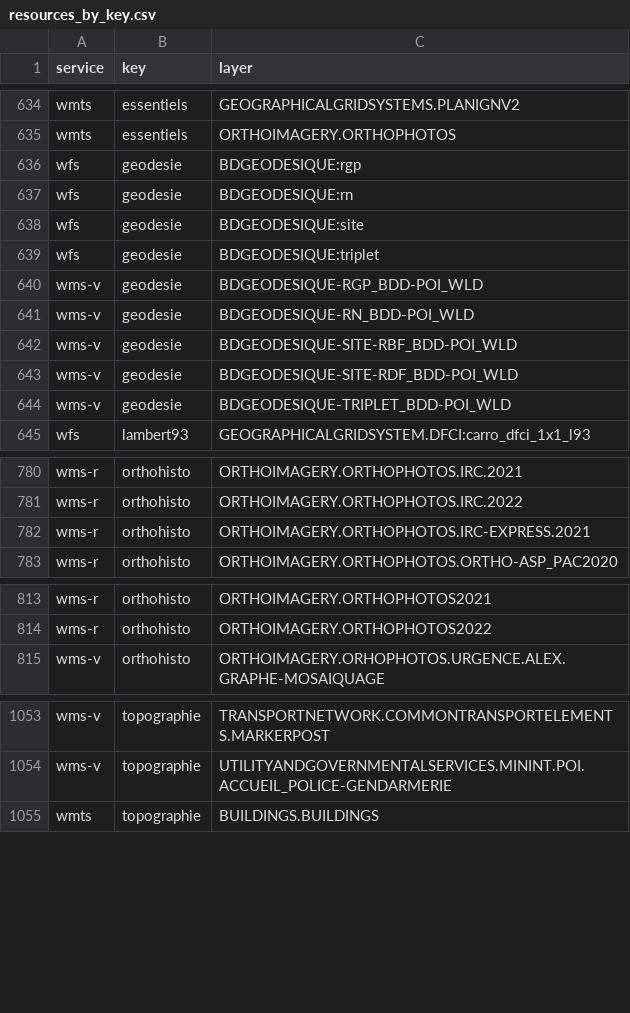
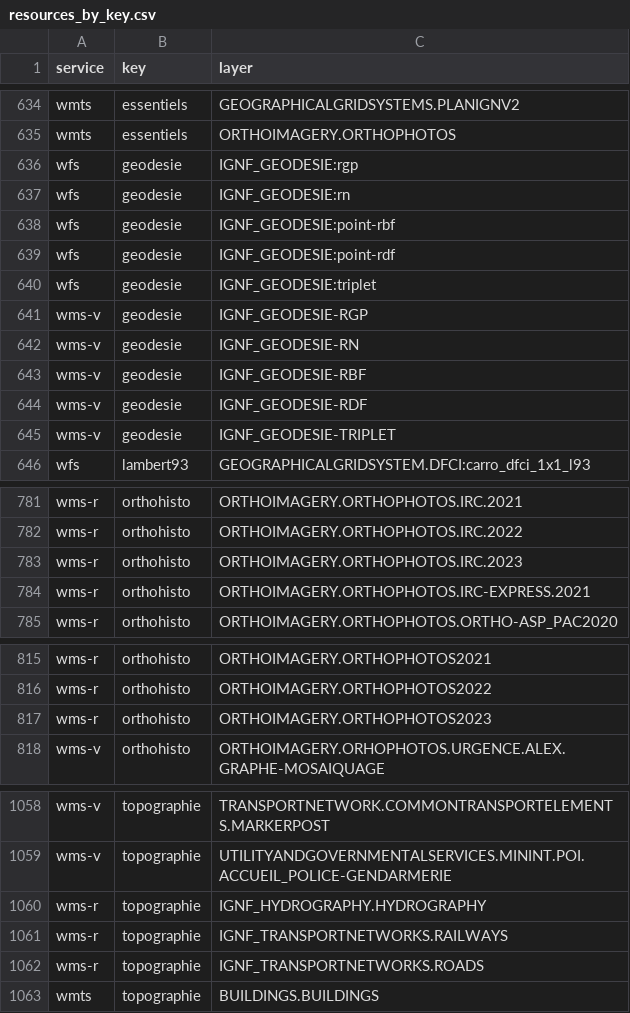
Before and after one commit to IGNF/gpf-filtered-getcapabilities, a CSV file: resources_by_key.csv, drawn as a sheet; only a part is shown, gaps mark what is left out; the diff covers the shown part only.

```diff
--- a/resources_by_key.csv
+++ b/resources_by_key.csv
@@ -635,11 +635,12 @@ wmts,essentiels,GEOGRAPHICALGRIDSYSTEMS.PLANIGNV2
 wmts,essentiels,ORTHOIMAGERY.ORTHOPHOTOS
-wfs,geodesie,BDGEODESIQUE:rgp
-wfs,geodesie,BDGEODESIQUE:rn
-wfs,geodesie,BDGEODESIQUE:site
-wfs,geodesie,BDGEODESIQUE:triplet
-wms-v,geodesie,BDGEODESIQUE-RGP_BDD-POI_WLD
-wms-v,geodesie,BDGEODESIQUE-RN_BDD-POI_WLD
-wms-v,geodesie,BDGEODESIQUE-SITE-RBF_BDD-POI_WLD
-wms-v,geodesie,BDGEODESIQUE-SITE-RDF_BDD-POI_WLD
-wms-v,geodesie,BDGEODESIQUE-TRIPLET_BDD-POI_WLD
+wfs,geodesie,IGNF_GEODESIE:rgp
+wfs,geodesie,IGNF_GEODESIE:rn
+wfs,geodesie,IGNF_GEODESIE:point-rbf
+wfs,geodesie,IGNF_GEODESIE:point-rdf
+wfs,geodesie,IGNF_GEODESIE:triplet
+wms-v,geodesie,IGNF_GEODESIE-RGP
+wms-v,geodesie,IGNF_GEODESIE-RN
+wms-v,geodesie,IGNF_GEODESIE-RBF
+wms-v,geodesie,IGNF_GEODESIE-RDF
+wms-v,geodesie,IGNF_GEODESIE-TRIPLET
 wfs,lambert93,GEOGRAPHICALGRIDSYSTEM.DFCI:carro_dfci_1x1_l93
@@ -781,2 +782,3 @@ wms-r,orthohisto,ORTHOIMAGERY.ORTHOPHOTOS.IRC.2021
 wms-r,orthohisto,ORTHOIMAGERY.ORTHOPHOTOS.IRC.2022
+wms-r,orthohisto,ORTHOIMAGERY.ORTHOPHOTOS.IRC.2023
 wms-r,orthohisto,ORTHOIMAGERY.ORTHOPHOTOS.IRC-EXPRESS.2021
@@ -814,2 +816,3 @@ wms-r,orthohisto,ORTHOIMAGERY.ORTHOPHOTOS2021
 wms-r,orthohisto,ORTHOIMAGERY.ORTHOPHOTOS2022
+wms-r,orthohisto,ORTHOIMAGERY.ORTHOPHOTOS2023
 wms-v,orthohisto,ORTHOIMAGERY.ORHOPHOTOS.URGENCE.ALEX.GRAPHE-MOSAIQUAGE
@@ -1054,2 +1059,5 @@ wms-v,topographie,TRANSPORTNETWORK.COMMONTRANSPORTELEMENTS.MARKERPOST
 wms-v,topographie,UTILITYANDGOVERNMENTALSERVICES.MININT.POI.ACCUEIL_POLICE-GENDARMERIE
+wms-r,topographie,IGNF_HYDROGRAPHY.HYDROGRAPHY
+wms-r,topographie,IGNF_TRANSPORTNETWORKS.RAILWAYS
+wms-r,topographie,IGNF_TRANSPORTNETWORKS.ROADS
 wmts,topographie,BUILDINGS.BUILDINGS
```
Also changed, not shown: 2 added rows elsewhere in this file, 36 other files.
